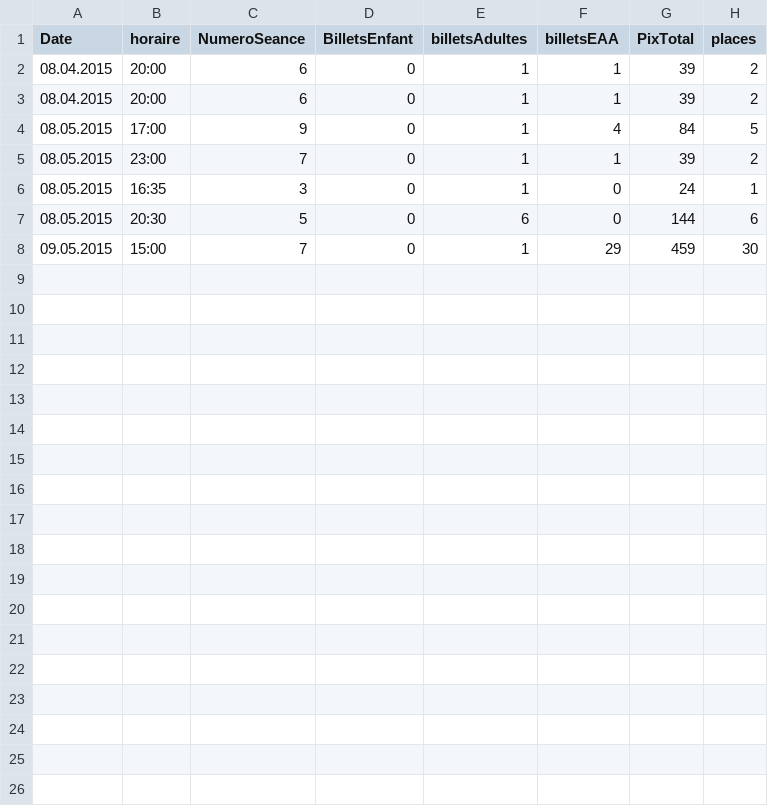
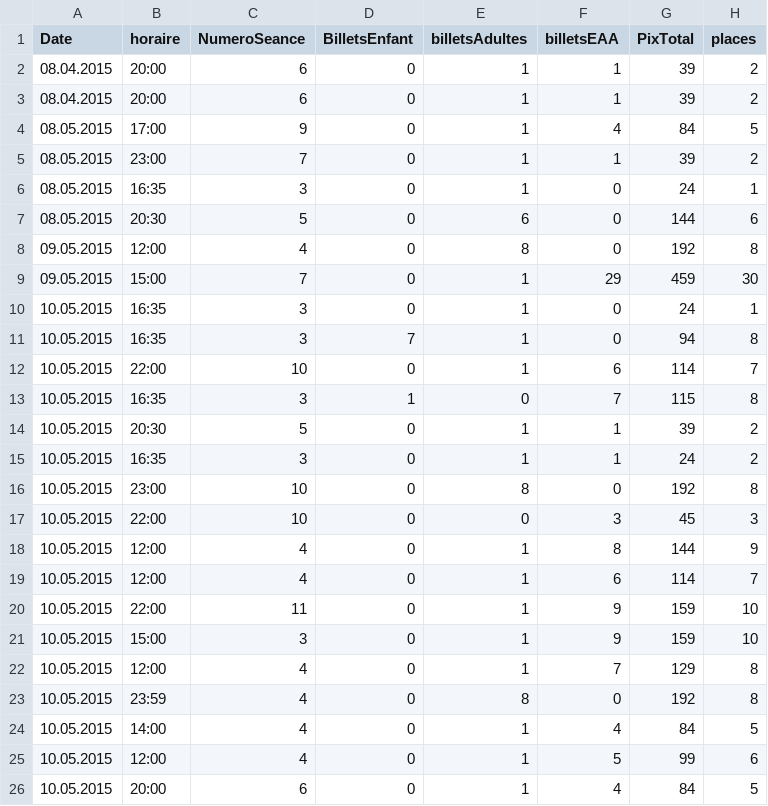
Before and after one commit to Devaud/TPI, a CSV file: OneWayTicket/Res/reservations.csv, drawn as a sheet.

```diff
--- a/OneWayTicket/Res/reservations.csv
+++ b/OneWayTicket/Res/reservations.csv
@@ -7,2 +7,20 @@ Date;horaire;NumeroSeance;BilletsEnfant;billetsAdultes;billetsEAA;PixTotal;place
 08.05.2015;20:30;5;0;6;0;144;6
+09.05.2015;12:00;4;0;8;0;192;8
 09.05.2015;15:00;7;0;1;29;459;30
+10.05.2015;16:35;3;0;1;0;24;1
+10.05.2015;16:35;3;7;1;0;94;8
+10.05.2015;22:00;10;0;1;6;114;7
+10.05.2015;16:35;3;1;0;7;115;8
+10.05.2015;20:30;5;0;1;1;39;2
+10.05.2015;16:35;3;0;1;1;24;2
+10.05.2015;23:00;10;0;8;0;192;8
+10.05.2015;22:00;10;0;0;3;45;3
+10.05.2015;12:00;4;0;1;8;144;9
+10.05.2015;12:00;4;0;1;6;114;7
+10.05.2015;22:00;11;0;1;9;159;10
+10.05.2015;15:00;3;0;1;9;159;10
+10.05.2015;12:00;4;0;1;7;129;8
+10.05.2015;23:59;4;0;8;0;192;8
+10.05.2015;14:00;4;0;1;4;84;5
+10.05.2015;12:00;4;0;1;5;99;6
+10.05.2015;20:00;6;0;1;4;84;5
```
Also changed, not shown: OneWayTicket/Res/films.csv, 28 other files.
